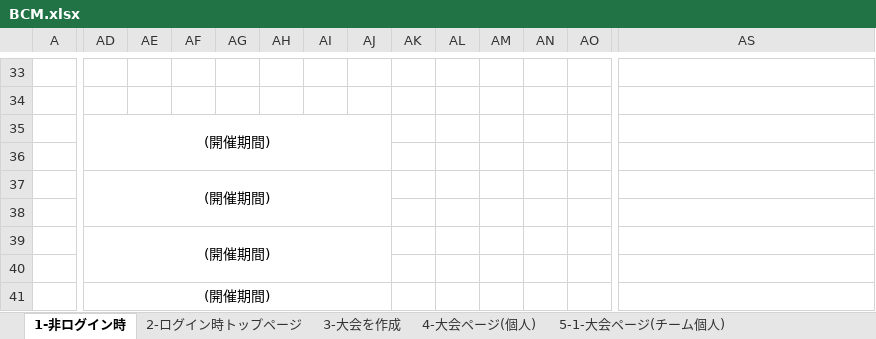
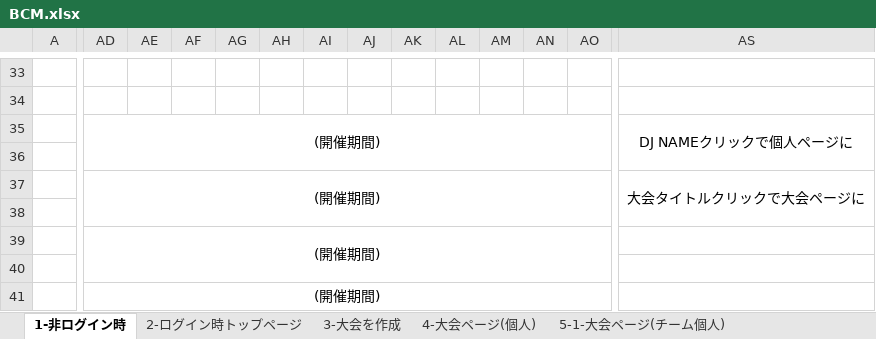
Before and after one commit to norimiso/BCM, an Excel workbook: BCM.xlsx, sheet 1-非ログイン時, drawn as a sheet; only a part is shown, gaps mark what is left out; values as stored, in another font and other column widths than the file's, no borders; the diff covers the shown part only; the diff names each change by its address in the sheet, - before the commit and + after, or states it on an @@ line.

```diff
--- a/BCM.xlsx (sheet 1-非ログイン時)
+++ b/BCM.xlsx (sheet 1-非ログイン時)
-AD35:AJ36 merged
+AD35:AO36 merged
-AS35: (empty)
+AS35: DJ NAMEクリックで個人ページに
+AS35:AS36 merged
-AD37:AJ38 merged
+AD37:AO38 merged
-AS37: (empty)
+AS37: 大会タイトルクリックで大会ページに
+AS37:AS38 merged
-AD39:AJ40 merged
+AD39:AO40 merged
-AD41:AJ41 merged
+AD41:AO41 merged
```
Also changed, not shown: merged cells elsewhere in this sheet, sheet 2-ログイン時トップページ, sheet 5-4 大会情報, sheet 11-個人ページ, sheet 7-参加中の大会, sheet 6-開催中の大会, sheet 4-大会ページ(個人), 2 more sheets, other sheet tabs, charts or pictures.
